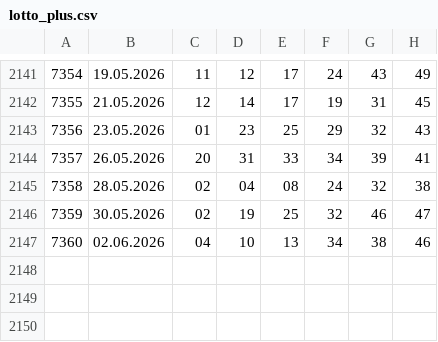
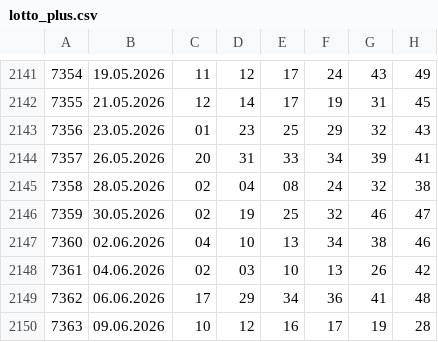
Before and after one commit to rescue3dcom-hub/lotto-data, a CSV file: lotto_plus.csv, drawn as a sheet; only a part is shown, gaps mark what is left out.

```diff
--- a/lotto_plus.csv
+++ b/lotto_plus.csv
@@ -2147 +2147,4 @@
 7360,02.06.2026,04,10,13,34,38,46
+7361,04.06.2026,02,03,10,13,26,42
+7362,06.06.2026,17,29,34,36,41,48
+7363,09.06.2026,10,12,16,17,19,28
```
